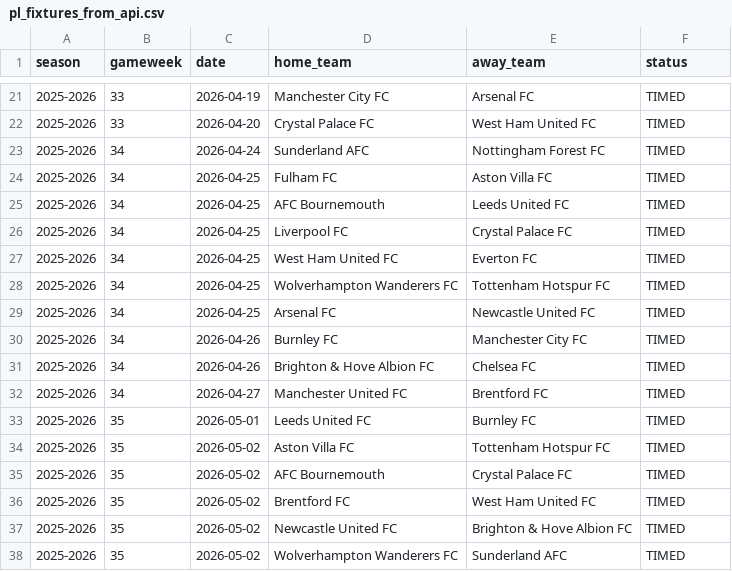
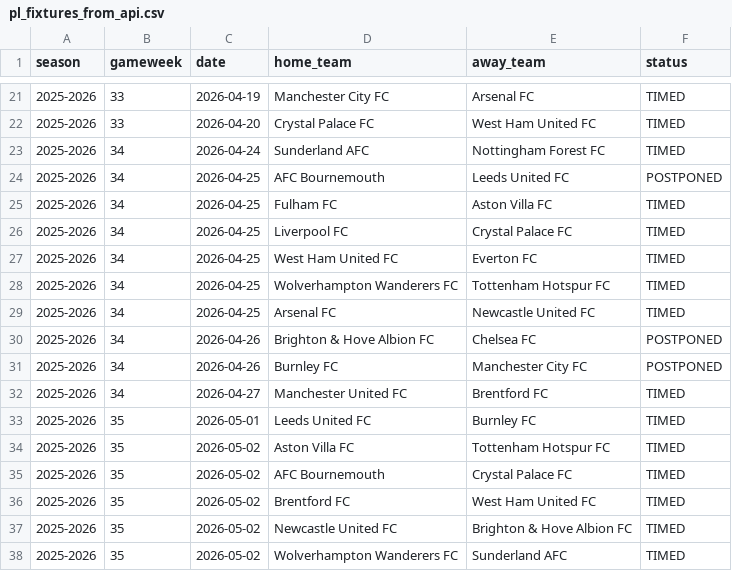
Before and after one commit to SugarAung/premier-league-predictor, a CSV file: data/live/pl_fixtures_from_api.csv, drawn as a sheet; only a part is shown, gaps mark what is left out.

Commit message:
Auto update: refreshed results & predictions

```diff
--- a/data/live/pl_fixtures_from_api.csv
+++ b/data/live/pl_fixtures_from_api.csv
@@ -23,4 +23,4 @@ season,gameweek,date,home_team,away_team,status
 2025-2026,34,2026-04-24,Sunderland AFC,Nottingham Forest FC,TIMED
+2025-2026,34,2026-04-25,AFC Bournemouth,Leeds United FC,POSTPONED
 2025-2026,34,2026-04-25,Fulham FC,Aston Villa FC,TIMED
-2025-2026,34,2026-04-25,AFC Bournemouth,Leeds United FC,TIMED
 2025-2026,34,2026-04-25,Liverpool FC,Crystal Palace FC,TIMED
@@ -29,4 +29,4 @@ season,gameweek,date,home_team,away_team,status
 2025-2026,34,2026-04-25,Arsenal FC,Newcastle United FC,TIMED
-2025-2026,34,2026-04-26,Burnley FC,Manchester City FC,TIMED
-2025-2026,34,2026-04-26,Brighton & Hove Albion FC,Chelsea FC,TIMED
+2025-2026,34,2026-04-26,Brighton & Hove Albion FC,Chelsea FC,POSTPONED
+2025-2026,34,2026-04-26,Burnley FC,Manchester City FC,POSTPONED
 2025-2026,34,2026-04-27,Manchester United FC,Brentford FC,TIMED
```
